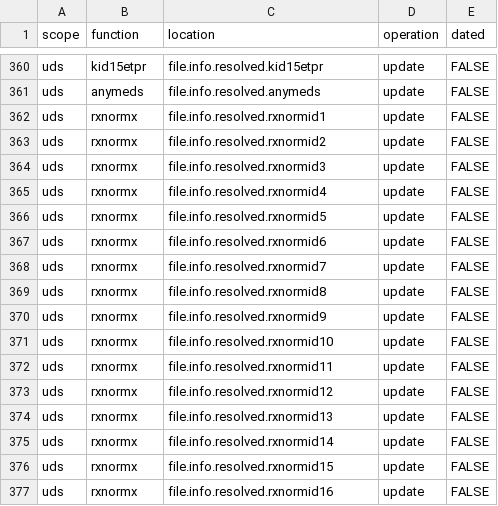
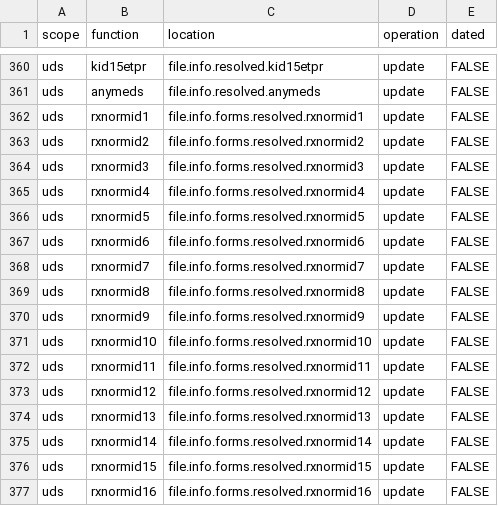
Before and after one commit to naccdata/nacc-attribute-deriver, a CSV file: nacc_attribute_deriver/config/missingness_rules.csv, drawn as a sheet; only a part is shown, gaps mark what is left out; the diff covers the shown part only.

```diff
--- a/nacc_attribute_deriver/config/missingness_rules.csv
+++ b/nacc_attribute_deriver/config/missingness_rules.csv
@@ -361,17 +361,17 @@ uds,kid15etpr,file.info.resolved.kid15etpr,update,FALSE
 uds,anymeds,file.info.resolved.anymeds,update,FALSE
-uds,rxnormx,file.info.resolved.rxnormid1,update,FALSE
-uds,rxnormx,file.info.resolved.rxnormid2,update,FALSE
-uds,rxnormx,file.info.resolved.rxnormid3,update,FALSE
-uds,rxnormx,file.info.resolved.rxnormid4,update,FALSE
-uds,rxnormx,file.info.resolved.rxnormid5,update,FALSE
-uds,rxnormx,file.info.resolved.rxnormid6,update,FALSE
-uds,rxnormx,file.info.resolved.rxnormid7,update,FALSE
-uds,rxnormx,file.info.resolved.rxnormid8,update,FALSE
-uds,rxnormx,file.info.resolved.rxnormid9,update,FALSE
-uds,rxnormx,file.info.resolved.rxnormid10,update,FALSE
-uds,rxnormx,file.info.resolved.rxnormid11,update,FALSE
-uds,rxnormx,file.info.resolved.rxnormid12,update,FALSE
-uds,rxnormx,file.info.resolved.rxnormid13,update,FALSE
-uds,rxnormx,file.info.resolved.rxnormid14,update,FALSE
-uds,rxnormx,file.info.resolved.rxnormid15,update,FALSE
-uds,rxnormx,file.info.resolved.rxnormid16,update,FALSE
+uds,rxnormid1,file.info.forms.resolved.rxnormid1,update,FALSE
+uds,rxnormid2,file.info.forms.resolved.rxnormid2,update,FALSE
+uds,rxnormid3,file.info.forms.resolved.rxnormid3,update,FALSE
+uds,rxnormid4,file.info.forms.resolved.rxnormid4,update,FALSE
+uds,rxnormid5,file.info.forms.resolved.rxnormid5,update,FALSE
+uds,rxnormid6,file.info.forms.resolved.rxnormid6,update,FALSE
+uds,rxnormid7,file.info.forms.resolved.rxnormid7,update,FALSE
+uds,rxnormid8,file.info.forms.resolved.rxnormid8,update,FALSE
+uds,rxnormid9,file.info.forms.resolved.rxnormid9,update,FALSE
+uds,rxnormid10,file.info.forms.resolved.rxnormid10,update,FALSE
+uds,rxnormid11,file.info.forms.resolved.rxnormid11,update,FALSE
+uds,rxnormid12,file.info.forms.resolved.rxnormid12,update,FALSE
+uds,rxnormid13,file.info.forms.resolved.rxnormid13,update,FALSE
+uds,rxnormid14,file.info.forms.resolved.rxnormid14,update,FALSE
+uds,rxnormid15,file.info.forms.resolved.rxnormid15,update,FALSE
+uds,rxnormid16,file.info.forms.resolved.rxnormid16,update,FALSE
```
Also changed, not shown: 128 edited cells elsewhere in this file, 11 other files.
